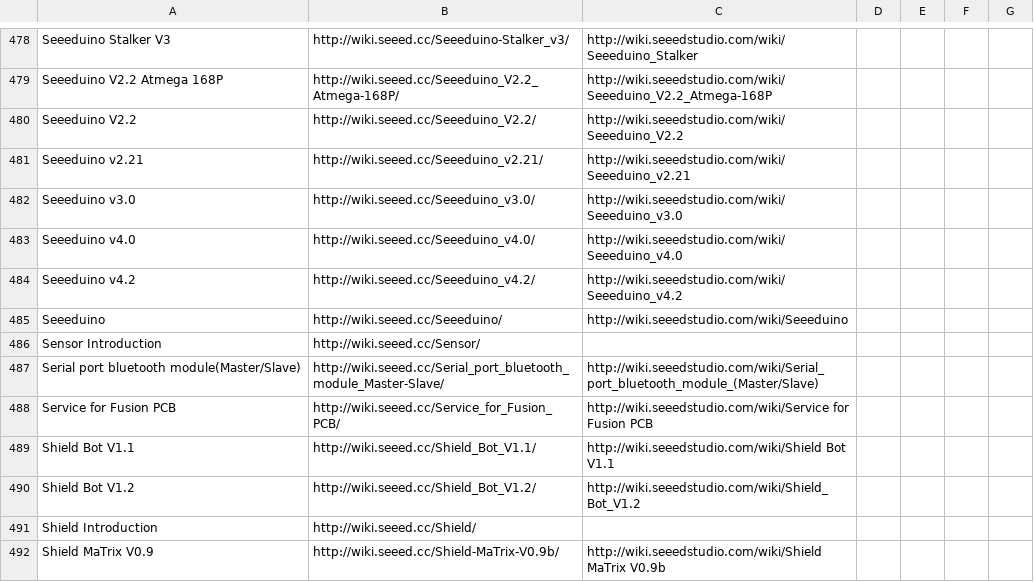
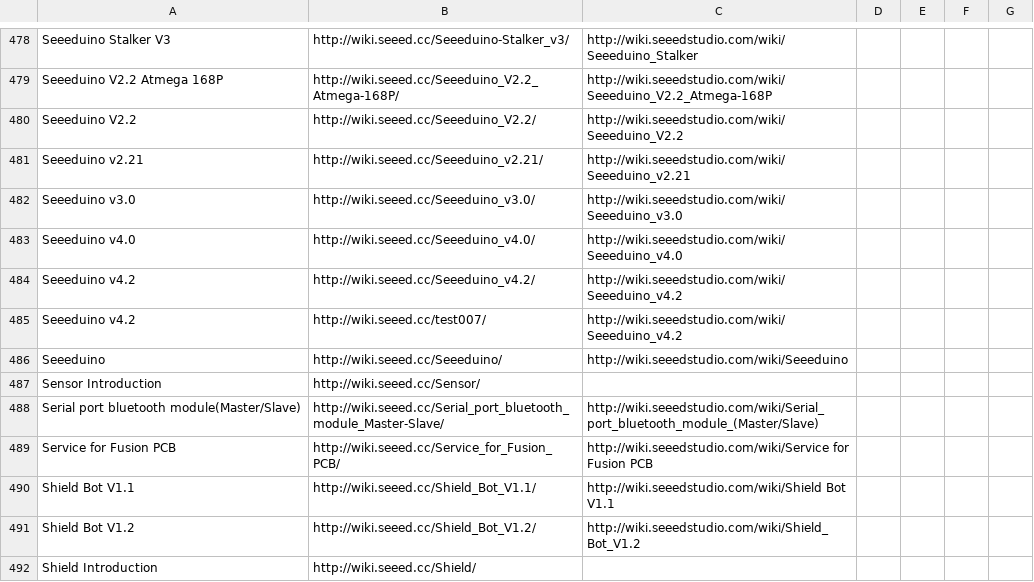
Before and after one commit to SeeedDocument/Seeed-WiKi, a CSV file: OldWiki-NewWiki-Mapping.csv, drawn as a sheet; only a part is shown, gaps mark what is left out; the shorter side is filled out with more unchanged rows; the diff names each change by its address in the sheet, - before the commit and + after, or states it on an @@ line.

```diff
--- a/OldWiki-NewWiki-Mapping.csv
+++ b/OldWiki-NewWiki-Mapping.csv
+row 485: Seeeduino v4.2 | http://wiki.seeed.cc/test007/ | http://wiki.seeedstudio.com/wiki/Seeeduino_v4.2
```
Also changed, not shown: 6 other files.
